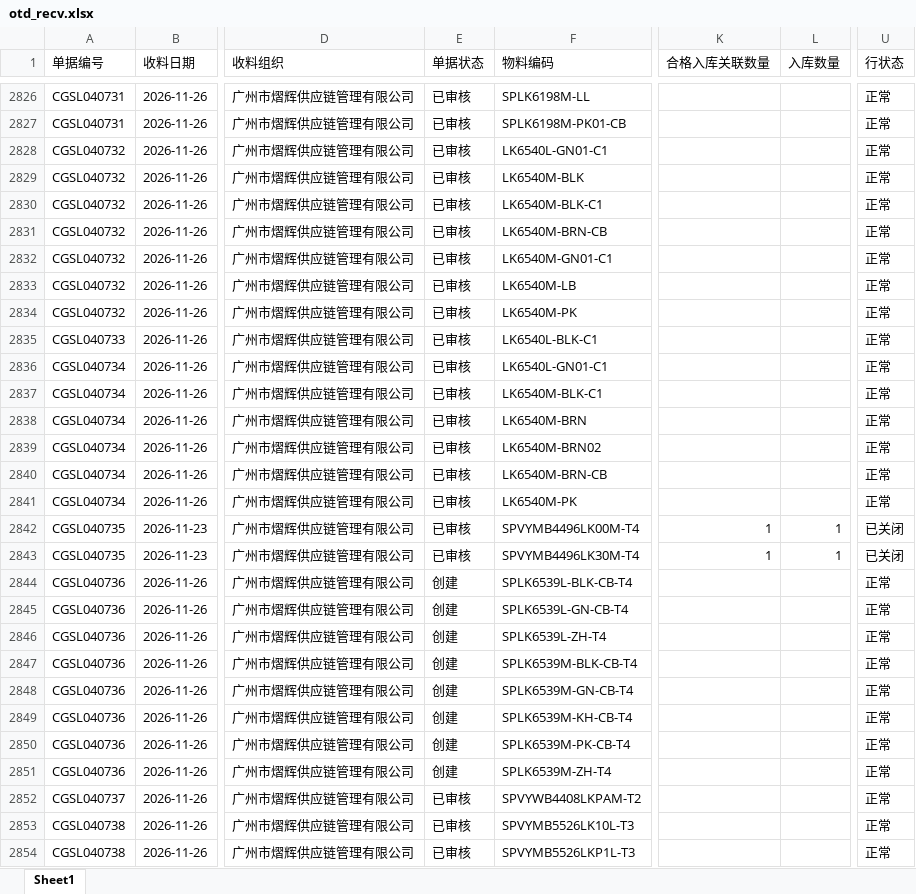
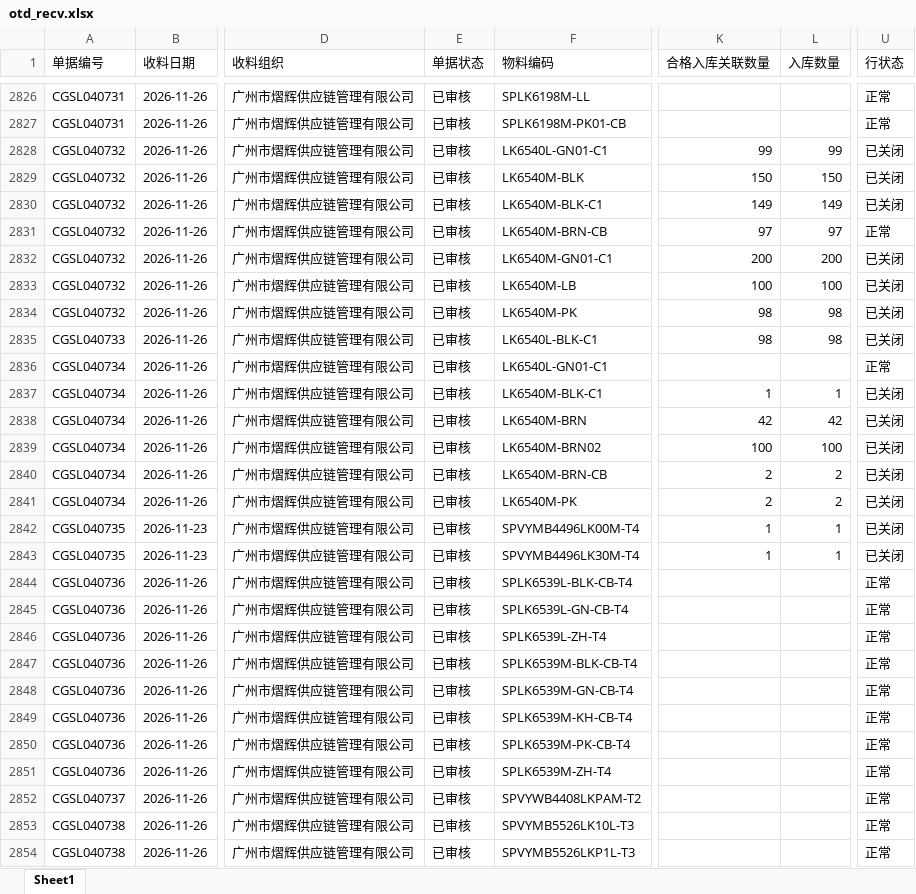
Before and after one commit to yikeqingsongguo/HY.supply-chain-management, an Excel workbook: src/otd_recv.xlsx, sheet Sheet1, drawn as a sheet; only a part is shown, gaps mark what is left out; values as stored, in another font and other column widths than the file's, no borders; the diff covers the shown part only; the diff names each change by its address in the sheet, - before the commit and + after, or states it on an @@ line.

```diff
--- a/src/otd_recv.xlsx (sheet Sheet1)
+++ b/src/otd_recv.xlsx (sheet Sheet1)
-K2828 (合格入库关联数量): (empty)
+K2828 (合格入库关联数量): 99
-L2828 (入库数量): (empty)
+L2828 (入库数量): 99
-U2828:U2830 (行状态): 正常
+U2828:U2830 (行状态): 已关闭
-K2829 (合格入库关联数量): (empty)
+K2829 (合格入库关联数量): 150
-L2829 (入库数量): (empty)
+L2829 (入库数量): 150
-K2830 (合格入库关联数量): (empty)
+K2830 (合格入库关联数量): 149
-L2830 (入库数量): (empty)
+L2830 (入库数量): 149
-K2831 (合格入库关联数量): (empty)
+K2831 (合格入库关联数量): 97
-L2831 (入库数量): (empty)
+L2831 (入库数量): 97
-K2832 (合格入库关联数量): (empty)
+K2832 (合格入库关联数量): 200
-L2832 (入库数量): (empty)
+L2832 (入库数量): 200
-U2832:U2835 (行状态): 正常
+U2832:U2835 (行状态): 已关闭
-K2833 (合格入库关联数量): (empty)
+K2833 (合格入库关联数量): 100
-L2833 (入库数量): (empty)
+L2833 (入库数量): 100
-K2834:K2835 (合格入库关联数量): (empty)
+K2834:K2835 (合格入库关联数量): 98
-L2834:L2835 (入库数量): (empty)
+L2834:L2835 (入库数量): 98
-K2837 (合格入库关联数量): (empty)
+K2837 (合格入库关联数量): 1
-L2837 (入库数量): (empty)
+L2837 (入库数量): 1
-U2837:U2841 (行状态): 正常
+U2837:U2841 (行状态): 已关闭
-K2838 (合格入库关联数量): (empty)
+K2838 (合格入库关联数量): 42
-L2838 (入库数量): (empty)
+L2838 (入库数量): 42
-K2839 (合格入库关联数量): (empty)
+K2839 (合格入库关联数量): 100
-L2839 (入库数量): (empty)
+L2839 (入库数量): 100
-K2840:K2841 (合格入库关联数量): (empty)
+K2840:K2841 (合格入库关联数量): 2
-L2840:L2841 (入库数量): (empty)
+L2840:L2841 (入库数量): 2
-E2844:E2851 (单据状态): 创建
+E2844:E2851 (单据状态): 已审核
```
Also changed, not shown: 20 added rows and 126 edited cells elsewhere in this sheet, src/otd_apply.xlsx, src/采购订单.xlsx, 6 other files.
